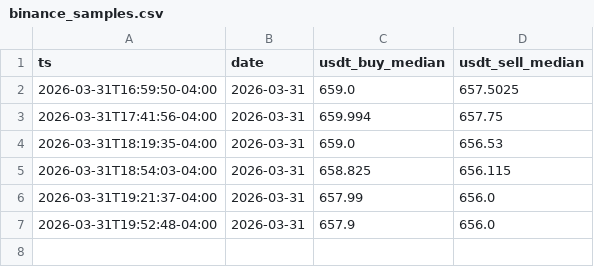
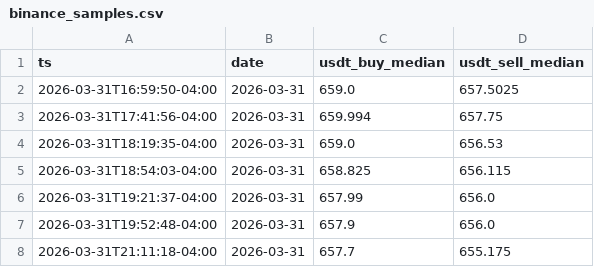
Before and after one commit to vhurdaneta/trmnl-currency-plugin, a CSV file: data/binance_samples.csv, drawn as a sheet; the diff names each change by its address in the sheet, - before the commit and + after, or states it on an @@ line.

```diff
--- a/data/binance_samples.csv
+++ b/data/binance_samples.csv
+row 8: 2026-03-31T21:11:18-04:00 | 2026-03-31 | 657.7 | 655.175
```
Also changed, not shown: data/rates_history.csv, 1 other file.
